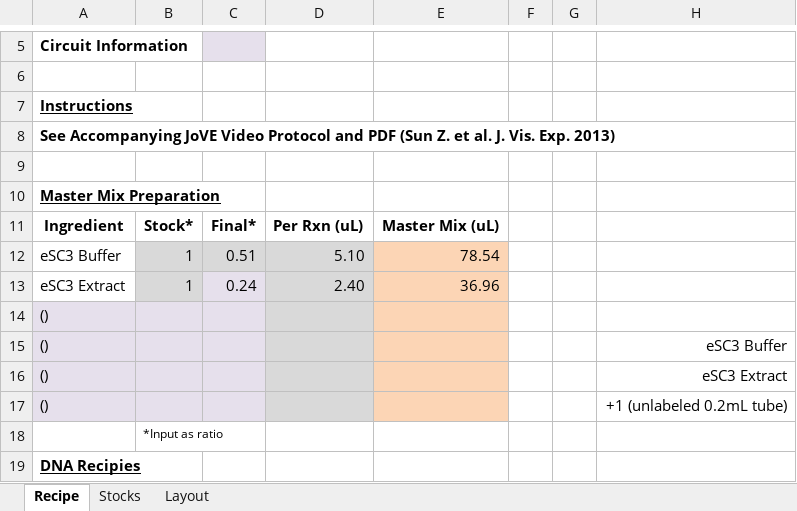
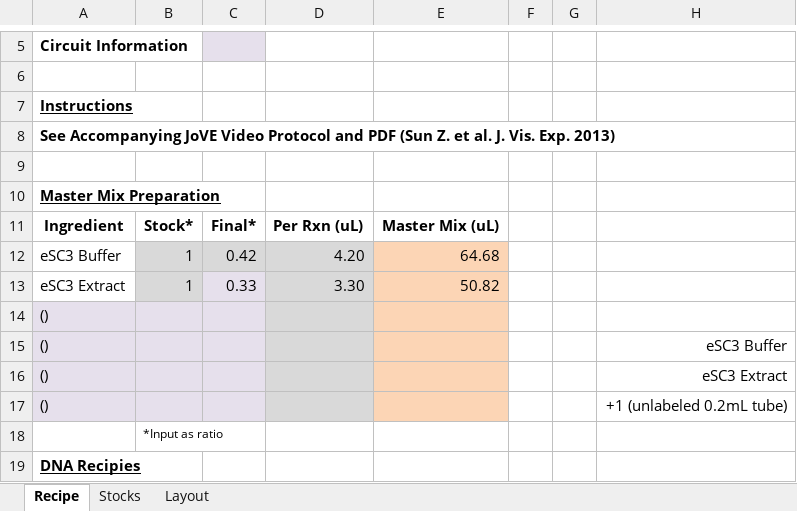
Before and after one commit to sclamons/murraylab_tools, an Excel workbook: TXTL_template_2.2.xlsx, sheet Recipe, drawn as a sheet; only a part is shown, gaps mark what is left out; values as stored, in another font and other column widths than the file's, no borders; conditional formats not drawn; the diff names each change by its address in the sheet, - before the commit and + after, or states it on an @@ line.

```diff
--- a/TXTL_template_2.2.xlsx (sheet Recipe)
+++ b/TXTL_template_2.2.xlsx (sheet Recipe)
-C12: 0.51
+C12: 0.42
-D12: 5.10
+D12: 4.20
-E12: 78.54
+E12: 64.68
-C13: 0.24
+C13: 0.33
-D13: 2.40
+D13: 3.30
-E13: 36.96
+E13: 50.82
```
Also changed, not shown: formulas that keep their value, 2 other files.
